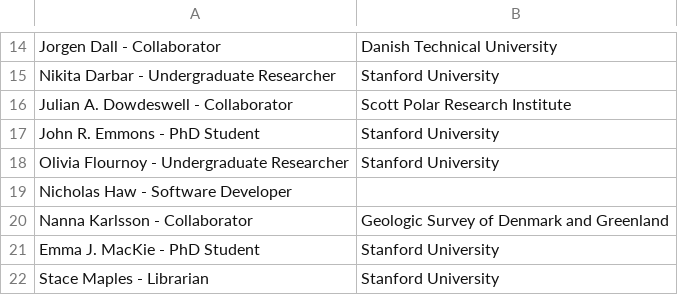
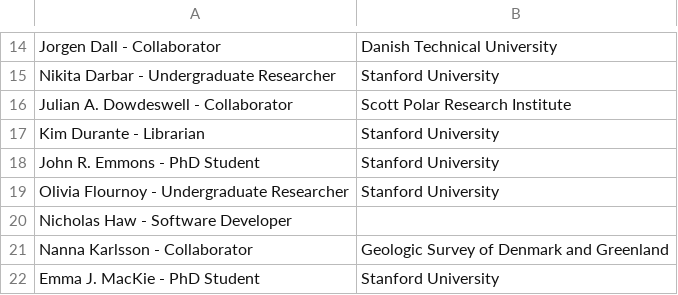
Before and after one commit to radioglaciology/radarfilmstudio, a CSV file: contributors.csv, drawn as a sheet; only a part is shown, gaps mark what is left out; the shorter side is filled out with more unchanged rows.

```diff
--- a/contributors.csv
+++ b/contributors.csv
@@ -16,2 +16,3 @@ Nikita Darbar - Undergraduate Researcher, Stanford University
 Julian A. Dowdeswell - Collaborator, Scott Polar Research Institute
+Kim Durante - Librarian, Stanford University
 John R. Emmons - PhD Student, Stanford University
```
Also changed, not shown: 4 other files.
